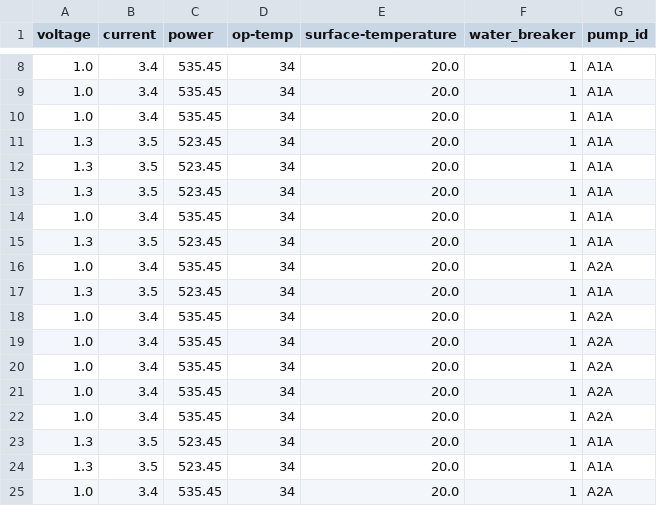
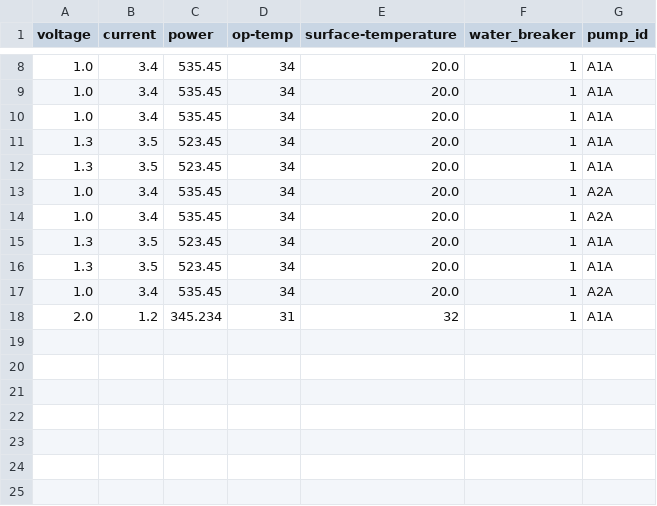
Before and after one commit to Sustaingineeringubc/Monitoring-System, a CSV file: test-csv.csv, drawn as a sheet; only a part is shown, gaps mark what is left out.

Commit message:
fix water-breaker-value bind to csv file, added an extra csv test

```diff
--- a/test-csv.csv
+++ b/test-csv.csv
@@ -12,10 +12,2 @@ voltage, current, power, op-temp, surface-temperature, water_breaker, pump_id
 1.3,3.5,523.45,34,20.0,1,"A1A"
-1.3,3.5,523.45,34,20.0,1,"A1A"
-1.0,3.4,535.45,34,20.0,1,"A1A"
-1.3,3.5,523.45,34,20.0,1,"A1A"
-1.0,3.4,535.45,34,20.0,1,"A2A"
-1.3,3.5,523.45,34,20.0,1,"A1A"
-1.0,3.4,535.45,34,20.0,1,"A2A"
-1.0,3.4,535.45,34,20.0,1,"A2A"
-1.0,3.4,535.45,34,20.0,1,"A2A"
 1.0,3.4,535.45,34,20.0,1,"A2A"
@@ -25 +17,2 @@ voltage, current, power, op-temp, surface-temperature, water_breaker, pump_id
 1.0,3.4,535.45,34,20.0,1,"A2A"
+2.0,1.2,345.234,31,32,1,"A1A"
```
Also changed, not shown: 1 other file.
